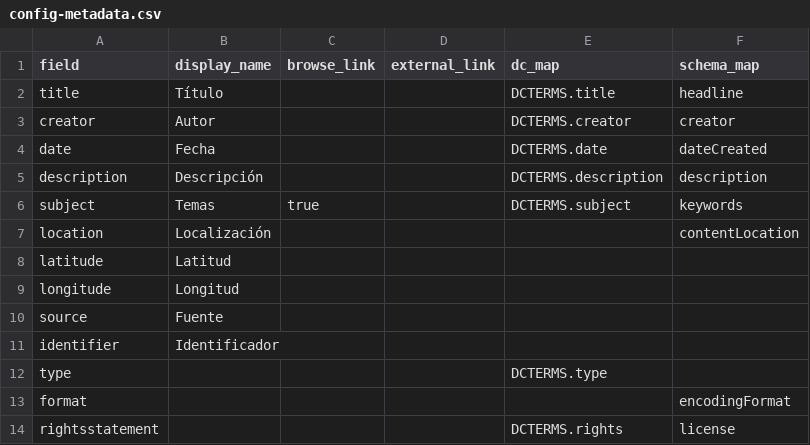
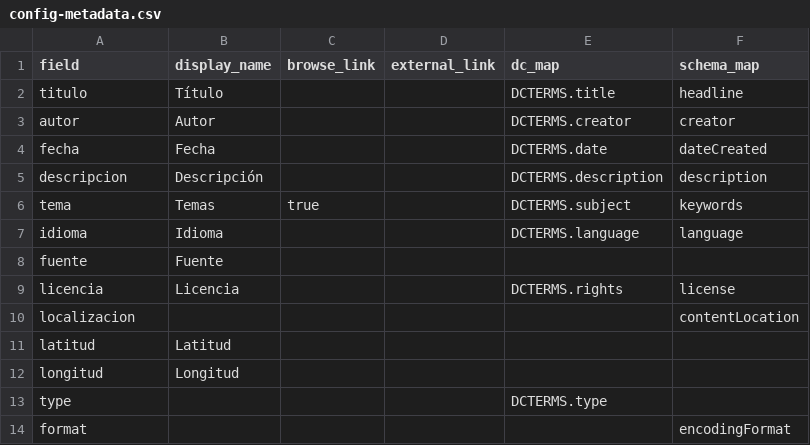
Before and after one commit to lpitac/exposicion, a CSV file: _data/config-metadata.csv, drawn as a sheet.

```diff
--- a/_data/config-metadata.csv
+++ b/_data/config-metadata.csv
@@ -1,14 +1,14 @@
 field,display_name,browse_link,external_link,dc_map,schema_map
-title,Título,,,DCTERMS.title,headline
-creator,Autor,,,DCTERMS.creator,creator
-date,Fecha,,,DCTERMS.date,dateCreated
-description,Descripción,,,DCTERMS.description,description
-subject,Temas,true,,DCTERMS.subject,keywords
-location,Localización,,,,contentLocation
-latitude,Latitud,,,,
-longitude,Longitud,,,,
-source,Fuente,,,,
-identifier,Identificador,,,,
+titulo,Título,,,DCTERMS.title,headline
+autor,Autor,,,DCTERMS.creator,creator
+fecha,Fecha,,,DCTERMS.date,dateCreated
+descripcion,Descripción,,,DCTERMS.description,description
+tema,Temas,true,,DCTERMS.subject,keywords
+idioma,Idioma,,,DCTERMS.language,language
+fuente,Fuente,,,,
+licencia,Licencia,,,DCTERMS.rights,license
+localizacion,,,,,contentLocation
+latitud,Latitud,,,,
+longitud,Longitud,,,,
 type,,,,DCTERMS.type,
 format,,,,,encodingFormat
-rightsstatement,,,,DCTERMS.rights,license
```
Also changed, not shown: _data/metadatos.csv, 48 other files.
